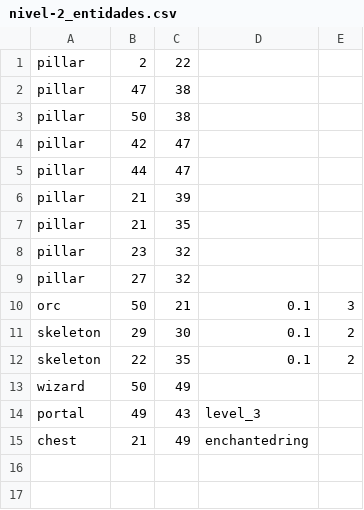
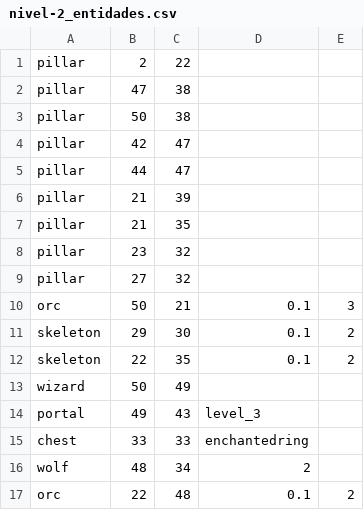
Before and after one commit to dam-dad/DadgeonKnight, a CSV file: src/main/resources/assets/levels/level2/nivel-2_entidades.csv, drawn as a sheet.

Commit message:
boss level

```diff
--- a/src/main/resources/assets/levels/level2/nivel-2_entidades.csv
+++ b/src/main/resources/assets/levels/level2/nivel-2_entidades.csv
@@ -14,2 +14,4 @@ wizard,50,49
 portal,49,43,level_3
-chest,21,49,enchantedring
+chest,33,33,enchantedring
+wolf,48,34,2
+orc,22,48,0.1,2
```
Also changed, not shown: 9 other files.
